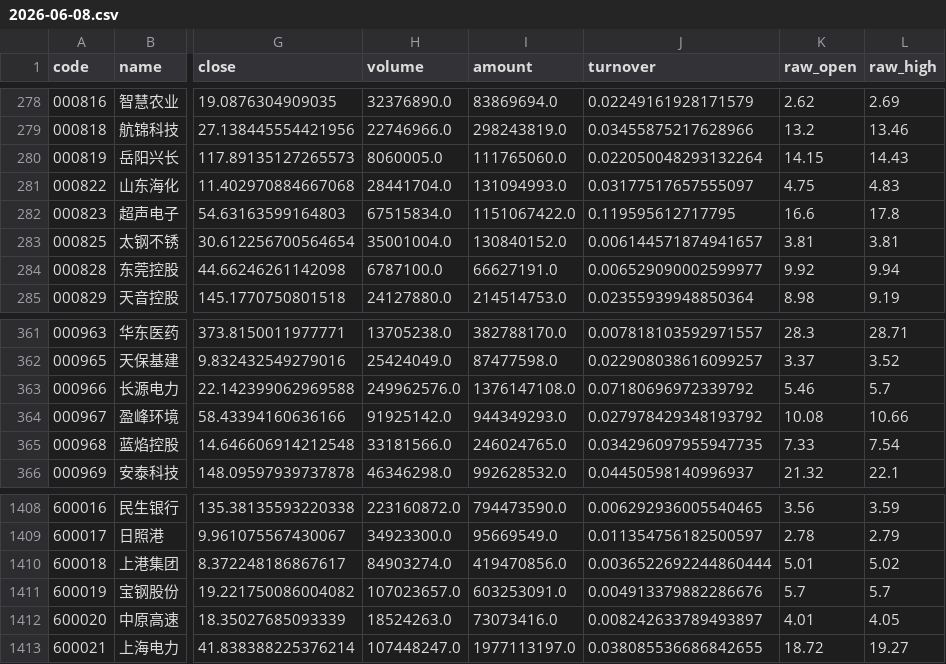
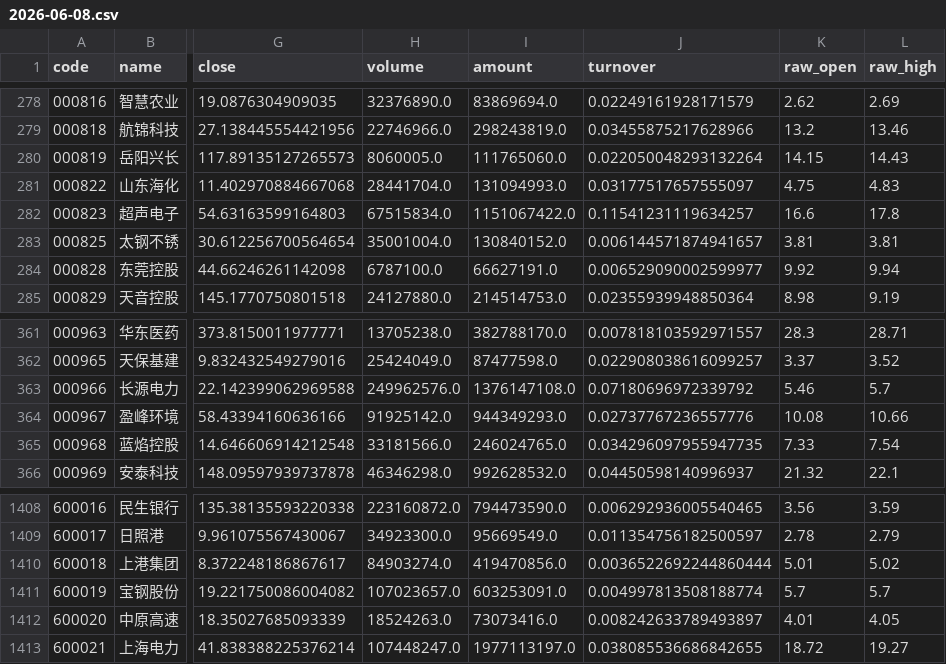
Before and after one commit to prince121212/Ashare, a CSV file: data/daily/2026-06-08.csv, drawn as a sheet; only a part is shown, gaps mark what is left out; the diff names each change by its address in the sheet, - before the commit and + after, or states it on an @@ line.

```diff
--- a/data/daily/2026-06-08.csv
+++ b/data/daily/2026-06-08.csv
-J282 (turnover): 0.119595612717795
+J282 (turnover): 0.11541231119634257
-J364 (turnover): 0.027978429348193792
+J364 (turnover): 0.02737767236557776
-J1411 (turnover): 0.004913379882286676
+J1411 (turnover): 0.004997813508188774
```
Also changed, not shown: 4 other files.
